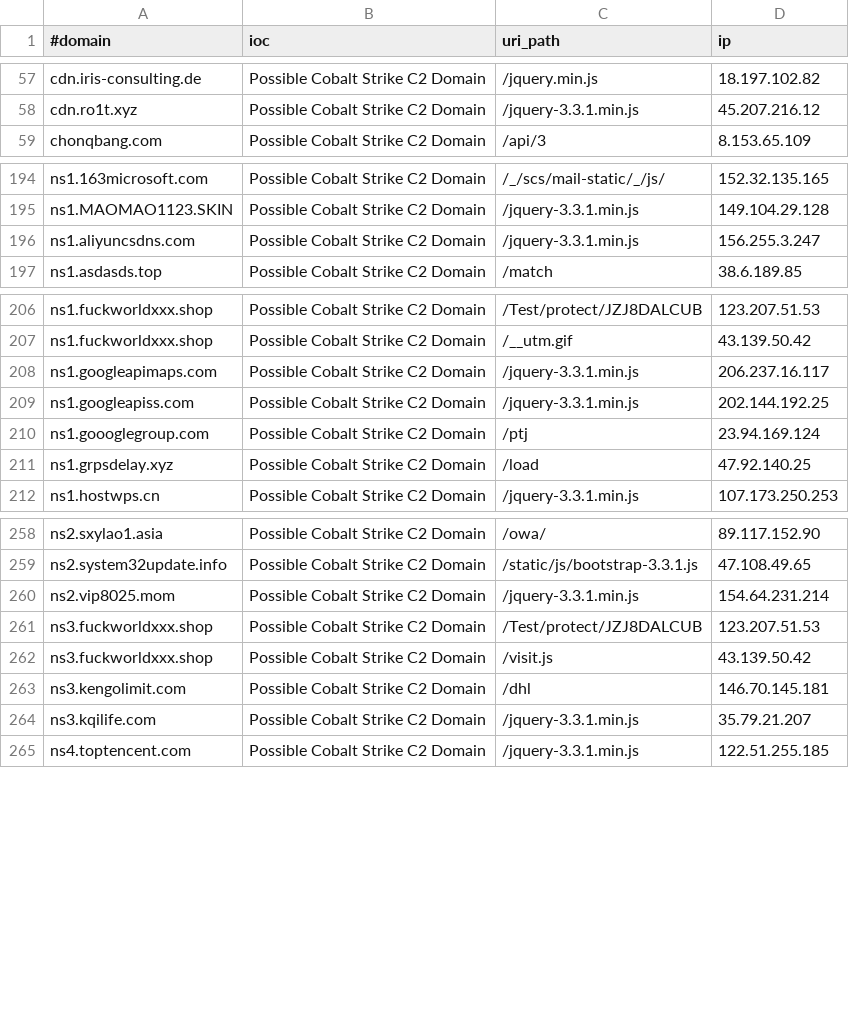
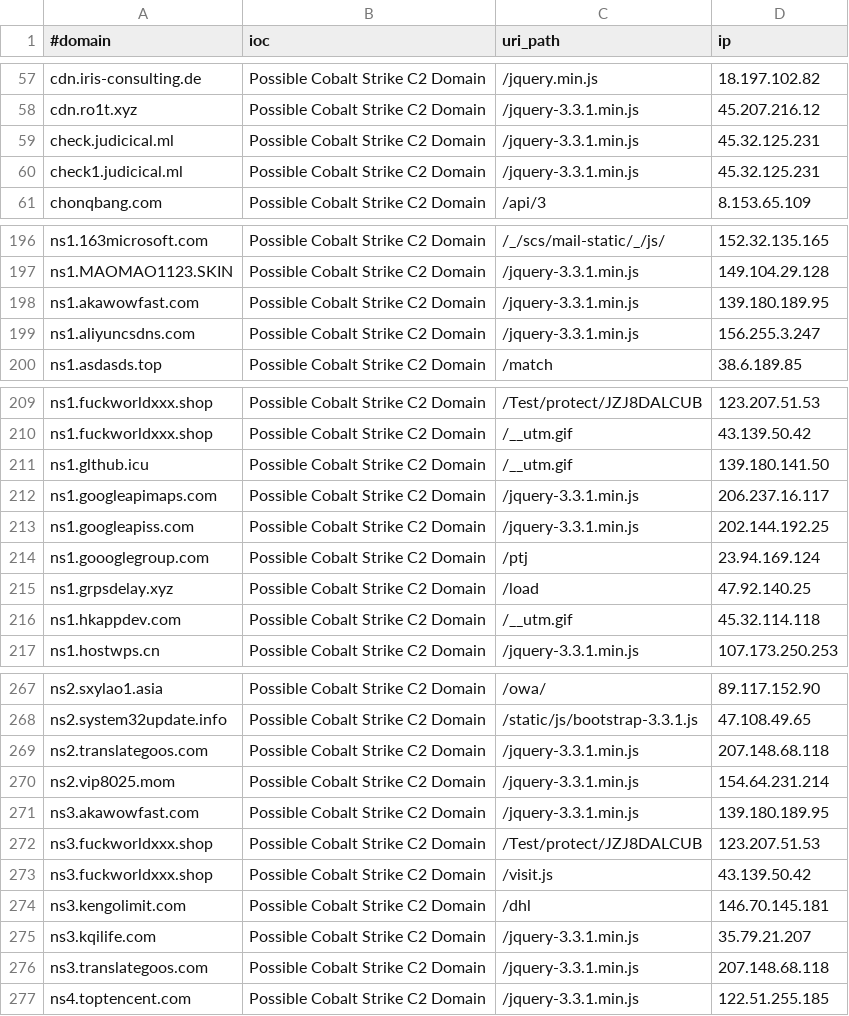
Before and after one commit to VictorCuralea/public-threat-intel-feeds, a CSV file: rawdata/c2intelfeeds/domainC2swithURLwithIP-30day-filter-abused.csv, drawn as a sheet; only a part is shown, gaps mark what is left out; the diff covers the shown part only; the diff names each change by its address in the sheet, - before the commit and + after, or states it on an @@ line.

Commit message:
automated data update, cron

```diff
--- a/rawdata/c2intelfeeds/domainC2swithURLwithIP-30day-filter-abused.csv
+++ b/rawdata/c2intelfeeds/domainC2swithURLwithIP-30day-filter-abused.csv
+row 59: check.judicical.ml | Possible Cobalt Strike C2 Domain | /jquery-3.3.1.min.js | 45.32.125.231
+row 60: check1.judicical.ml | Possible Cobalt Strike C2 Domain | /jquery-3.3.1.min.js | 45.32.125.231
+row 198: ns1.akawowfast.com | Possible Cobalt Strike C2 Domain | /jquery-3.3.1.min.js | 139.180.189.95
+row 211: ns1.glthub.icu | Possible Cobalt Strike C2 Domain | /__utm.gif | 139.180.141.50
+row 216: ns1.hkappdev.com | Possible Cobalt Strike C2 Domain | /__utm.gif | 45.32.114.118
+row 269: ns2.translategoos.com | Possible Cobalt Strike C2 Domain | /jquery-3.3.1.min.js | 207.148.68.118
+row 271: ns3.akawowfast.com | Possible Cobalt Strike C2 Domain | /jquery-3.3.1.min.js | 139.180.189.95
+row 276: ns3.translategoos.com | Possible Cobalt Strike C2 Domain | /jquery-3.3.1.min.js | 207.148.68.118
```
Also changed, not shown: 4 added rows and 1 edited cell elsewhere in this file, rawdata/c2intelfeeds/IPC2s.csv, rawdata/c2intelfeeds/domainC2s-30day-filter-abused.csv, 33 other files.
